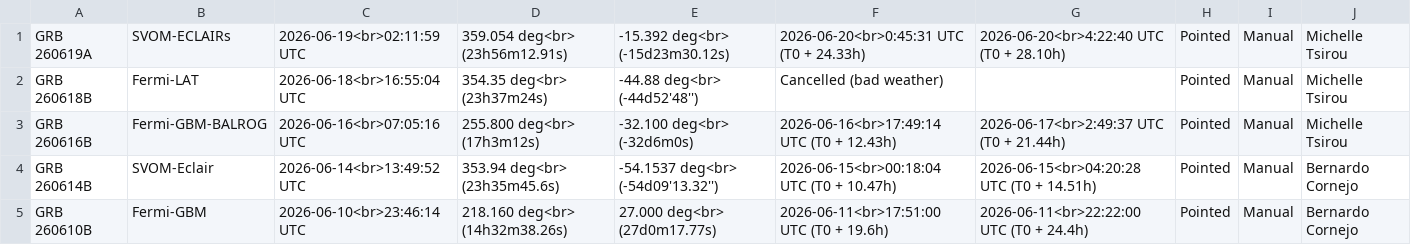
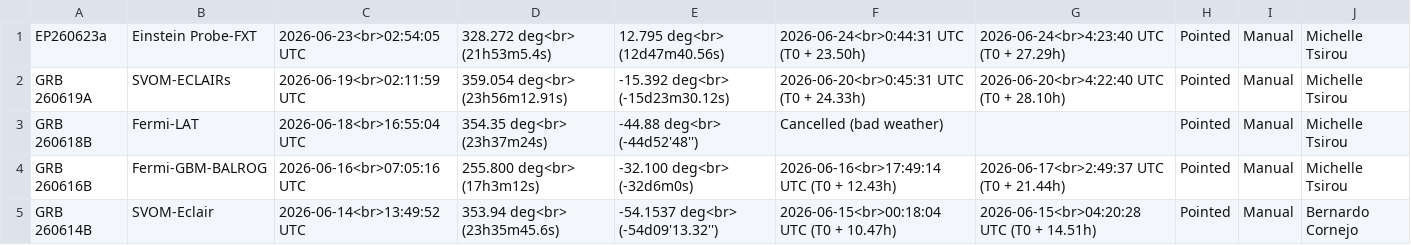
Before and after one commit to grbhess/grbhess.github.io, a CSV file: obstable.csv, drawn as a sheet; only a part is shown; the shorter side is filled out with more unchanged rows.

Commit message:
Automated Astro-COLIBRI commit of EP260623a by Michelle Tsirou

```diff
--- a/obstable.csv
+++ b/obstable.csv
@@ -1 +1,2 @@
+EP260623a, Einstein Probe-FXT, 2026-06-23<br>02:54:05 UTC, 328.272 deg<br> (21h53m5.4s), 12.795  deg<br> (12d47m40.56s), 2026-06-24<br>0:44:31 UTC (T0 + 23.50h), 2026-06-24<br>4:23:40 UTC (T0 + 27.29h), Pointed, Manual, Michelle Tsirou
 GRB 260619A, SVOM-ECLAIRs, 2026-06-19<br>02:11:59 UTC, 359.054 deg<br> (23h56m12.91s), -15.392  deg<br> (-15d23m30.12s), 2026-06-20<br>0:45:31 UTC (T0 + 24.33h), 2026-06-20<br>4:22:40 UTC (T0 + 28.10h), Pointed, Manual, Michelle Tsirou
```
